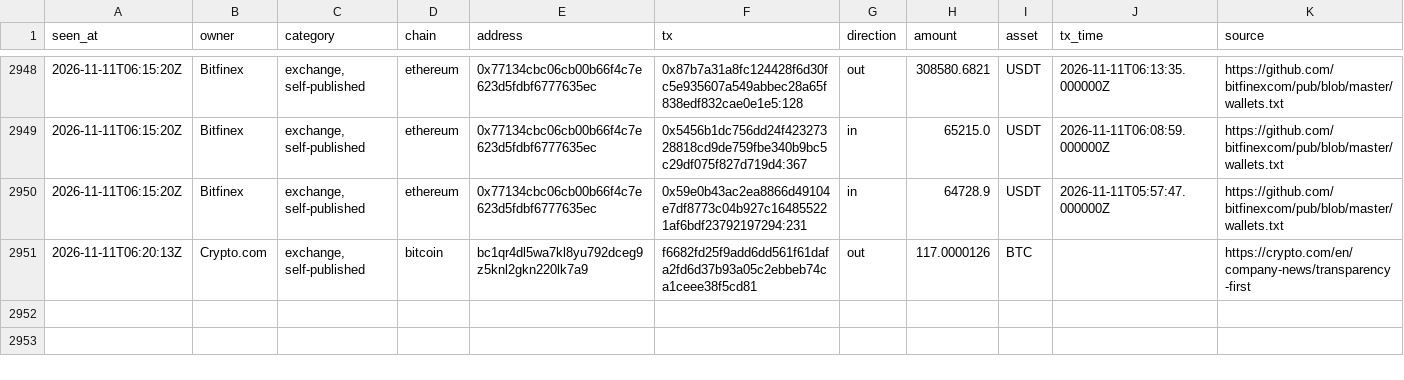
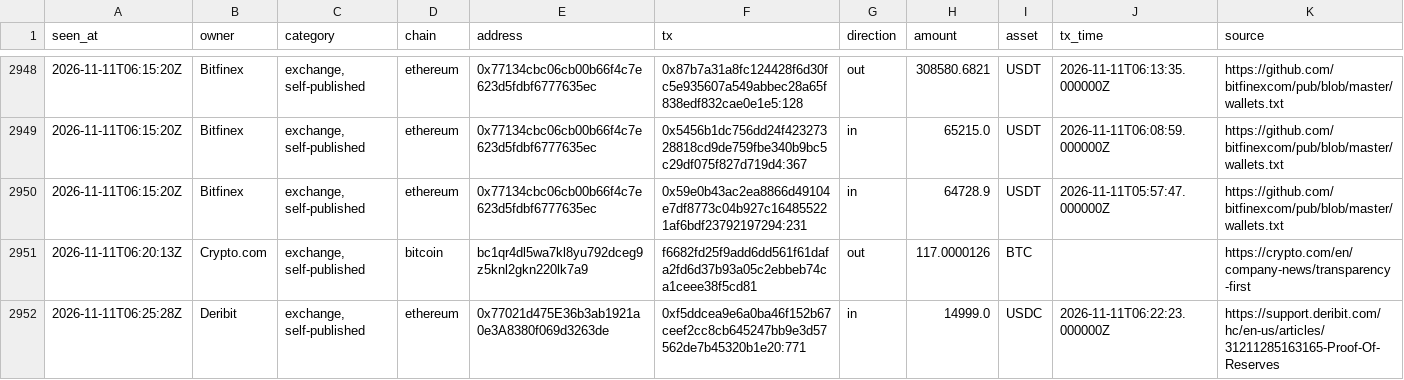
Before and after one commit to hpintojr/crypto-scanner, a CSV file: data/wallet-moves.csv, drawn as a sheet; only a part is shown, gaps mark what is left out.

```diff
--- a/data/wallet-moves.csv
+++ b/data/wallet-moves.csv
@@ -2951 +2951,2 @@ seen_at,owner,category,chain,address,tx,direction,amount,asset,tx_time,source
 2026-11-11T06:20:13Z,Crypto.com,"exchange, self-published",bitcoin,bc1qr4dl5wa7kl8yu792dceg9z5knl2gkn220lk7a9,f6682fd25f9add6dd561f61dafa2fd6d37b93a05c2ebbeb74ca1ceee38f5cd81,out,117.0000126,BTC,,https://crypto.com/en/company-news/transparency-first
+2026-11-11T06:25:28Z,Deribit,"exchange, self-published",ethereum,0x77021d475E36b3ab1921a0e3A8380f069d3263de,0xf5ddcea9e6a0ba46f152b67ceef2cc8cb645247bb9e3d57562de7b45320b1e20:771,in,14999.0,USDC,2026-11-11T06:22:23.000000Z,https://support.deribit.com/hc/en-us/articles/31211285163165-Proof-Of-Reserves
```
Also changed, not shown: data/sim-equity.csv, 5 other files.
